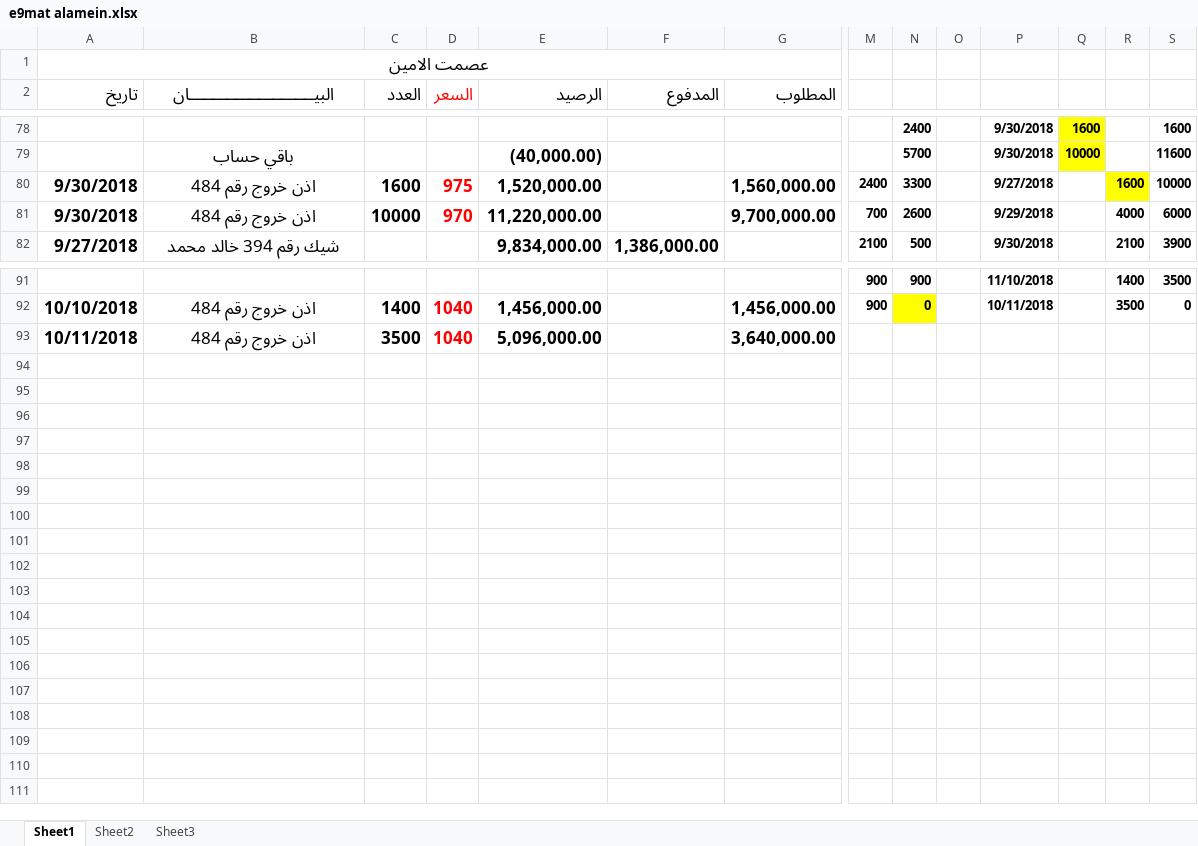
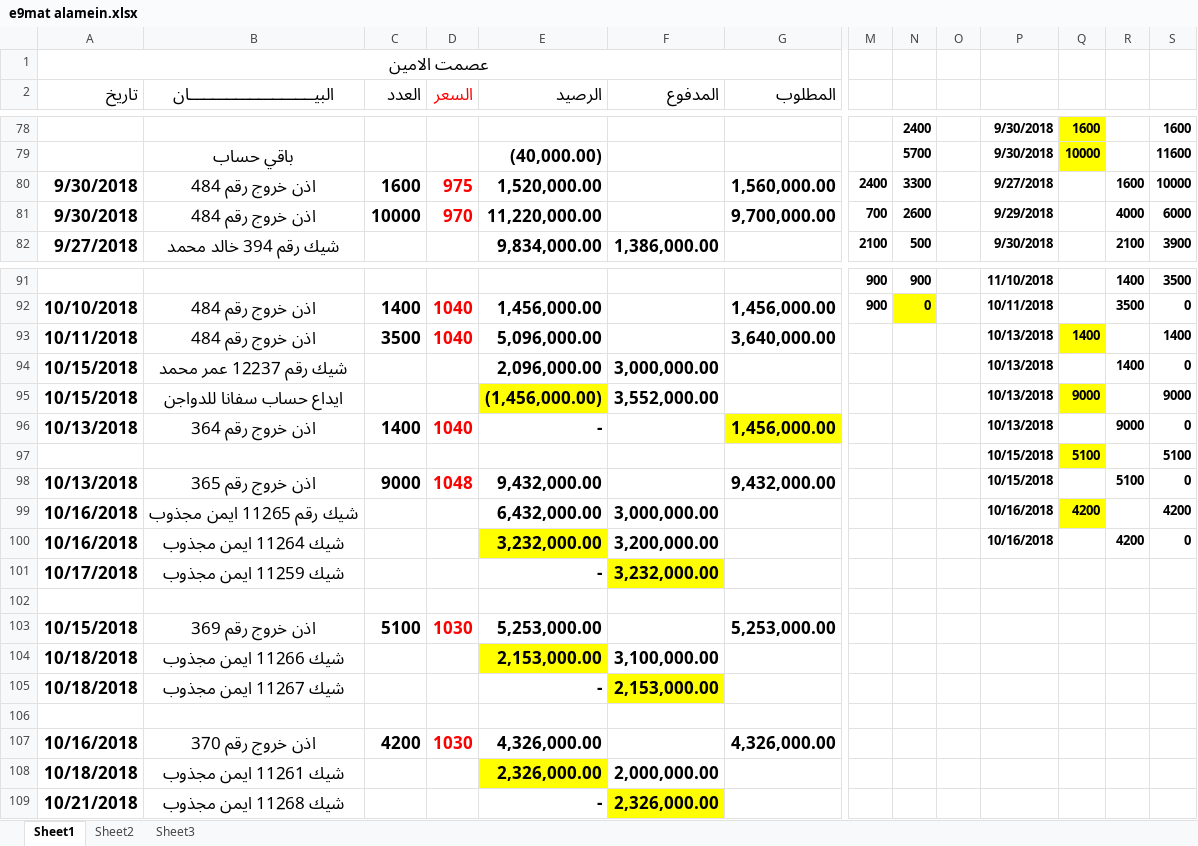
Before and after one commit to mosab17/Work2, an Excel workbook: e9mat alamein.xlsx, sheet Sheet1, drawn as a sheet; only a part is shown, gaps mark what is left out; values as stored, in another font and other column widths than the file's, no borders; rows hold the shown columns only; the diff names each change by its address in the sheet, - before the commit and + after, or states it on an @@ line.

```diff
--- a/e9mat alamein.xlsx (sheet Sheet1)
+++ b/e9mat alamein.xlsx (sheet Sheet1)
-R80 fill: #FFFF00
+R80 fill: none
-P93: (empty)
+P93: 10/13/2018
-Q93: (empty)
+Q93: 1400
-Q93 fill: none
+Q93 fill: #FFFF00
-S93: (empty)
+S93: 1400
+row 94: 10/15/2018 | شيك رقم 12237 عمر محمد |  |  | 2,096,000.00 | 3,000,000.00 |  |  |  |  | 10/13/2018 |  | 1400 | 0
+row 95: 10/15/2018 | ايداع حساب سفانا للدواجن |  |  | (1,456,000.00) | 3,552,000.00 |  |  |  |  | 10/13/2018 | 9000 |  | 9000
+row 96: 10/13/2018 | اذن خروج رقم 364 | 1400 | 1040 | - |  | 1,456,000.00 |  |  |  | 10/13/2018 |  | 9000 | 0
+row 97:  |  |  |  |  |  |  |  |  |  | 10/15/2018 | 5100 |  | 5100
+row 98: 10/13/2018 | اذن خروج رقم 365 | 9000 | 1048 | 9,432,000.00 |  | 9,432,000.00 |  |  |  | 10/15/2018 |  | 5100 | 0
+row 99: 10/16/2018 | شيك رقم 11265 ايمن مجذوب |  |  | 6,432,000.00 | 3,000,000.00 |  |  |  |  | 10/16/2018 | 4200 |  | 4200
+row 100: 10/16/2018 | شيك 11264 ايمن مجذوب |  |  | 3,232,000.00 | 3,200,000.00 |  |  |  |  | 10/16/2018 |  | 4200 | 0
+row 101: 10/17/2018 | شيك 11259 ايمن مجذوب |  |  | - | 3,232,000.00
+row 102: (empty)
+row 103: 10/15/2018 | اذن خروج رقم 369 | 5100 | 1030 | 5,253,000.00 |  | 5,253,000.00
+row 104: 10/18/2018 | شيك 11266 ايمن مجذوب |  |  | 2,153,000.00 | 3,100,000.00
+row 105: 10/18/2018 | شيك 11267 ايمن مجذوب |  |  | - | 2,153,000.00
+row 106: (empty)
+row 107: 10/16/2018 | اذن خروج رقم 370 | 4200 | 1030 | 4,326,000.00 |  | 4,326,000.00
+row 108: 10/18/2018 | شيك 11261 ايمن مجذوب |  |  | 2,326,000.00 | 2,000,000.00
+row 109: 10/21/2018 | شيك 11268 ايمن مجذوب |  |  | - | 2,326,000.00
```
Also changed, not shown: G.A suger.xlsx, Loaz Acc.xlsx, 7 other files.
